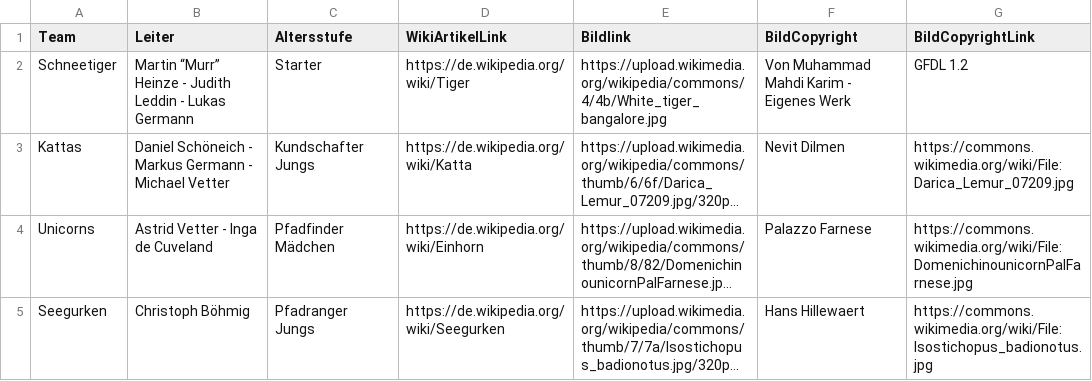
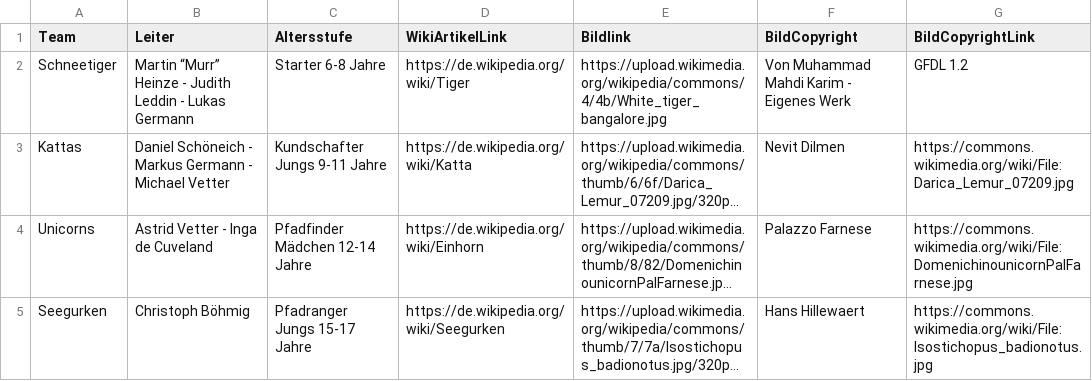
Before and after one commit to ChristBoe/royal-rangers-kiel.de, a CSV file: data/teams_and_leaders.csv, drawn as a sheet; long unchanged cells end in …; the diff names each change by its address in the sheet, - before the commit and + after, or states it on an @@ line.

Commit message:
Update teams_and_leaders.csv

```diff
--- a/data/teams_and_leaders.csv
+++ b/data/teams_and_leaders.csv
-C2 (Altersstufe): Starter
+C2 (Altersstufe): Starter 6-8 Jahre
-C3 (Altersstufe): Kundschafter Jungs
+C3 (Altersstufe): Kundschafter Jungs 9-11 Jahre
-C4 (Altersstufe): Pfadfinder Mädchen
+C4 (Altersstufe): Pfadfinder Mädchen 12-14 Jahre
-C5 (Altersstufe): Pfadranger Jungs
+C5 (Altersstufe): Pfadranger Jungs 15-17 Jahre
```
